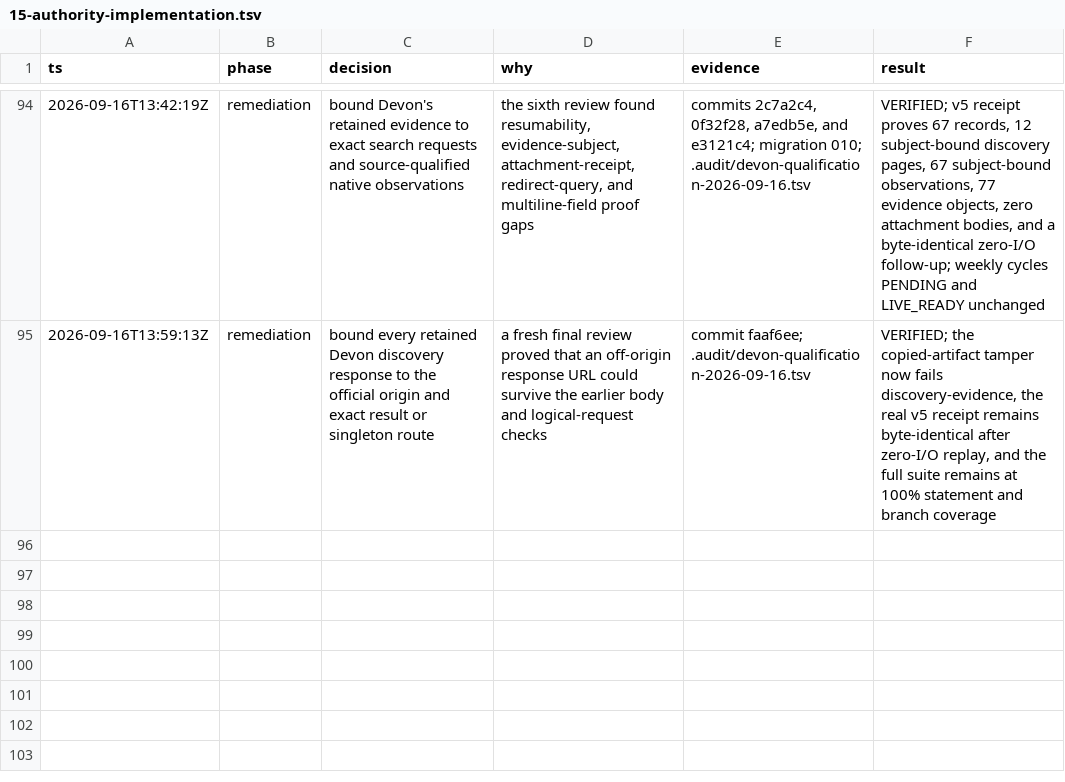
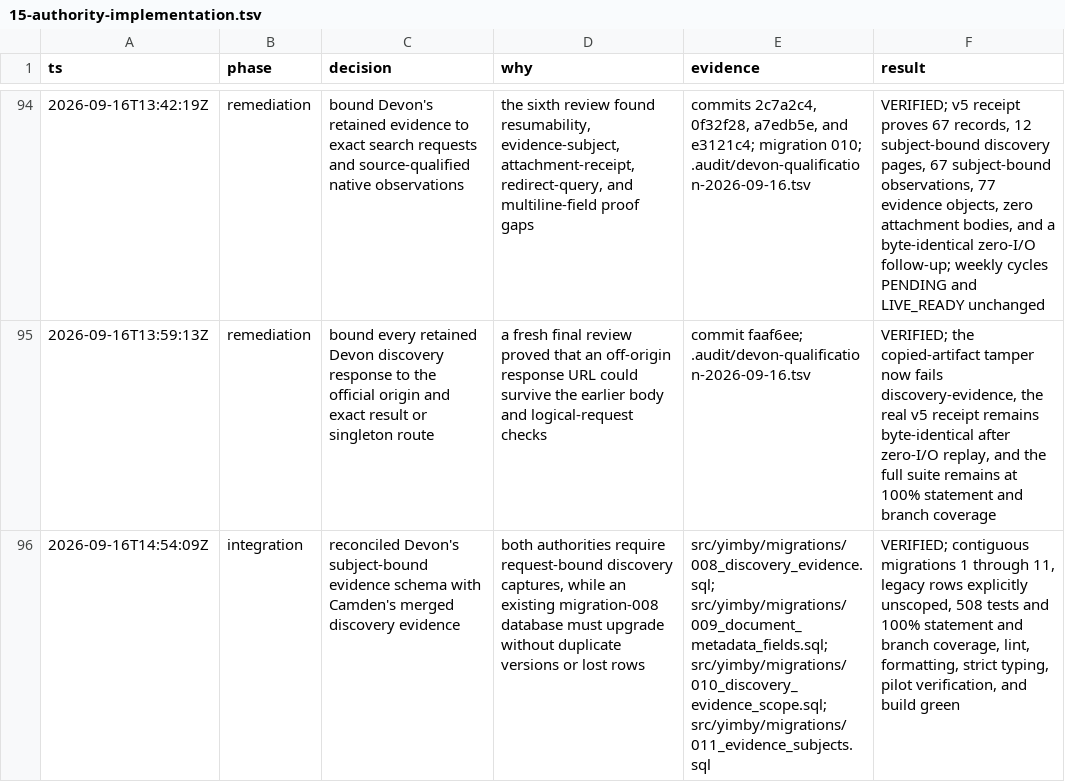
Before and after one commit to kstathou/uk-planning-applications, a TSV file: .audit/15-authority-implementation.tsv, drawn as a sheet; only a part is shown, gaps mark what is left out; the diff names each change by its address in the sheet, - before the commit and + after, or states it on an @@ line.

Commit message:
integrate devon qualification with current evidence schema

```diff
--- a/.audit/15-authority-implementation.tsv
+++ b/.audit/15-authority-implementation.tsv
+row 96: 2026-09-16T14:54:09Z | integration | reconciled Devon's subject-bound evidence schema with Camden's merged discovery evidence | both authorities require request-bound discovery captures, while an existing migration-008 database must upgrade without duplicate versions or lost rows | src/yimby/migrations/008_discovery_evidence.sql; src/yimby/migrations/009_document_metadata_fields.sql; src/yimby/migrations/010_discovery_evidence_scope.sql; src/yimby/migrations/011_evidence_subjects.sql | VERIFIED; contiguous migrations 1 through 11, legacy rows explicitly unscoped, 508 tests and 100% statement and branch coverage, lint, formatting, strict typing, pilot verification, and build green
```
Also changed, not shown: .audit/devon-qualification-2026-09-16.tsv, 13 other files.
